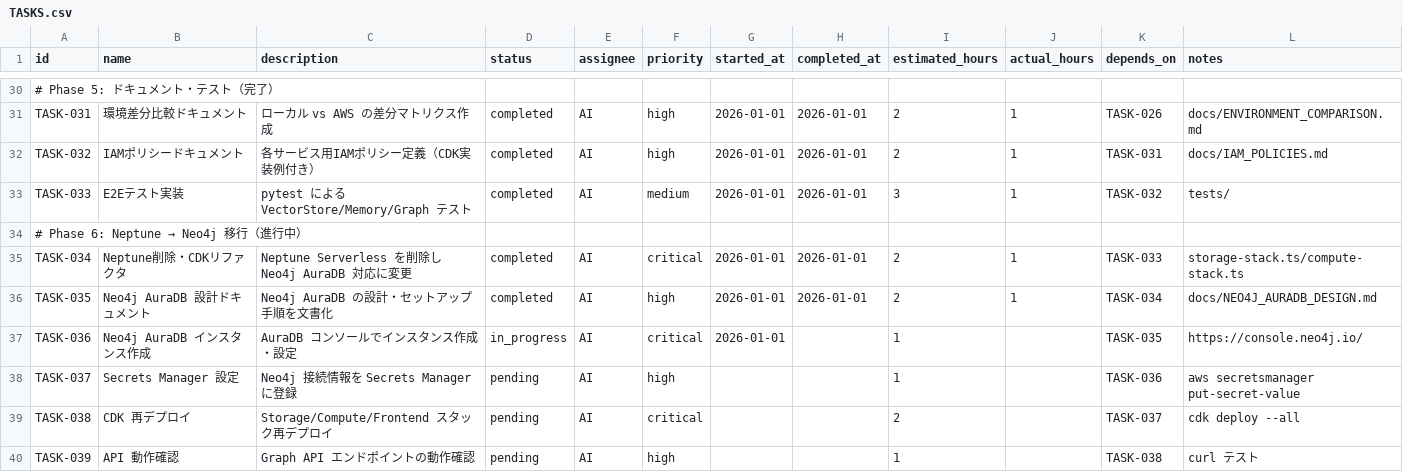
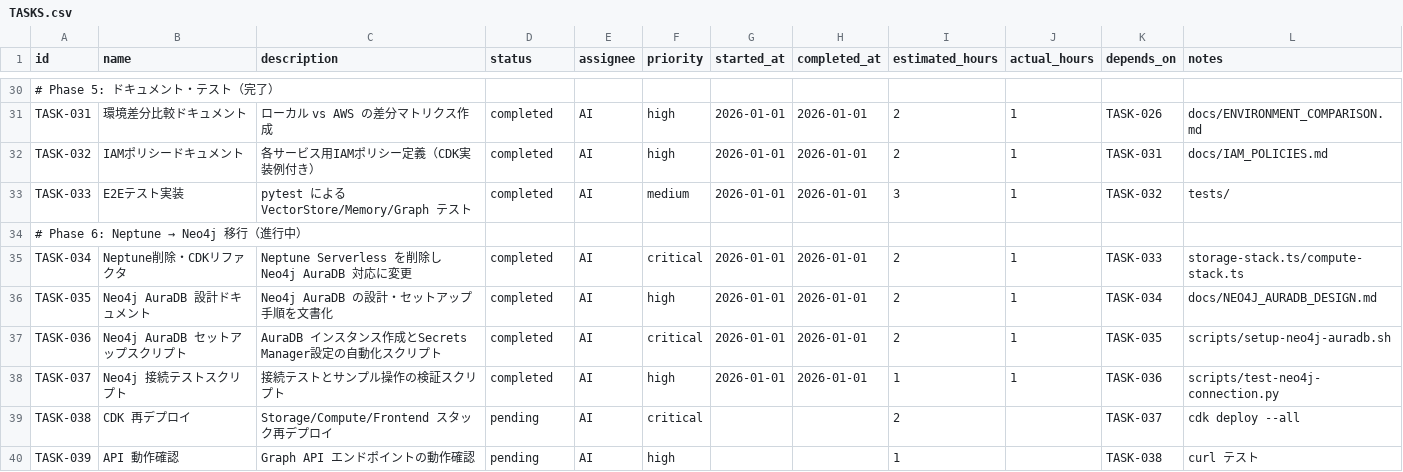
Before and after one commit to aezisai-inc/rd-knowledge-sample, a CSV file: docs/TASKS.csv, drawn as a sheet; only a part is shown, gaps mark what is left out.

Commit message:
feat: Neo4j AuraDB セットアップ・テストスクリプト追加 (TASK-036, TASK-037)
## 追加
- scripts/setup-neo4j-auradb.sh: インタラクティブセットアップスクリプト
- scripts/test-neo4j-connection.py: 接続テスト・サンプル操作スクリプト

## setup-neo4j-auradb.sh 機能
- AuraDB コンソールでのインスタンス作成ガイド
- 接続情報の入力プロンプト
- AWS Secrets Manager への自動保存
- Python による接続テスト

## test-neo4j-connection.py 機能
- 環境変数 / コマンドライン引数 / Secrets Manager からの認証情報取得
- 接続テスト・バージョン確認・統計表示
- サンプル CRUD 操作

## TASKS.csv
- TASK-036: completed
- TASK-037: completed

```diff
--- a/docs/TASKS.csv
+++ b/docs/TASKS.csv
@@ -36,4 +36,4 @@ TASK-034,Neptune削除・CDKリファクタ,Neptune Serverless を削除し Neo4
 TASK-035,Neo4j AuraDB 設計ドキュメント,Neo4j AuraDB の設計・セットアップ手順を文書化,completed,AI,high,2026-01-01,2026-01-01,2,1,TASK-034,docs/NEO4J_AURADB_DESIGN.md
-TASK-036,Neo4j AuraDB インスタンス作成,AuraDB コンソールでインスタンス作成・設定,in_progress,AI,critical,2026-01-01,,1,,TASK-035,https://console.neo4j.io/
-TASK-037,Secrets Manager 設定,Neo4j 接続情報を Secrets Manager に登録,pending,AI,high,,,1,,TASK-036,aws secretsmanager put-secret-value
+TASK-036,Neo4j AuraDB セットアップスクリプト,AuraDB インスタンス作成とSecrets Manager設定の自動化スクリプト,completed,AI,critical,2026-01-01,2026-01-01,2,1,TASK-035,scripts/setup-neo4j-auradb.sh
+TASK-037,Neo4j 接続テストスクリプト,接続テストとサンプル操作の検証スクリプト,completed,AI,high,2026-01-01,2026-01-01,1,1,TASK-036,scripts/test-neo4j-connection.py
 TASK-038,CDK 再デプロイ,Storage/Compute/Frontend スタック再デプロイ,pending,AI,critical,,,2,,TASK-037,cdk deploy --all
```
Also changed, not shown: 2 other files.
